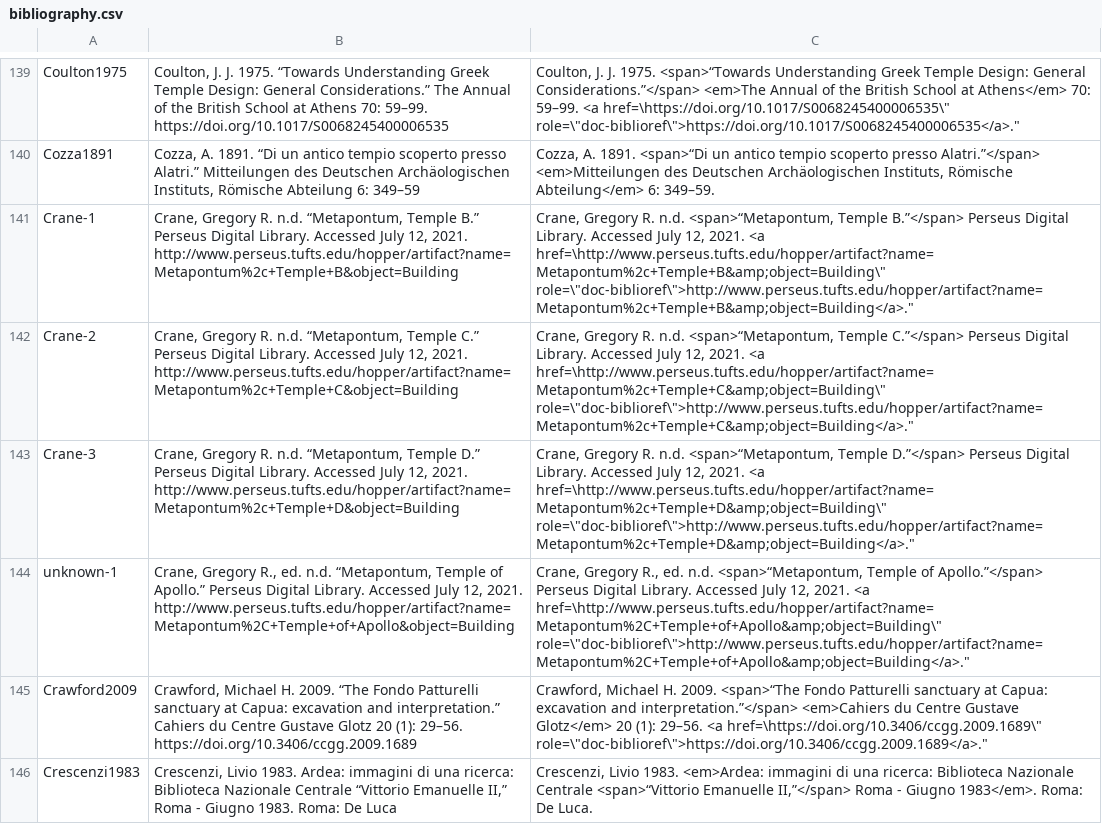
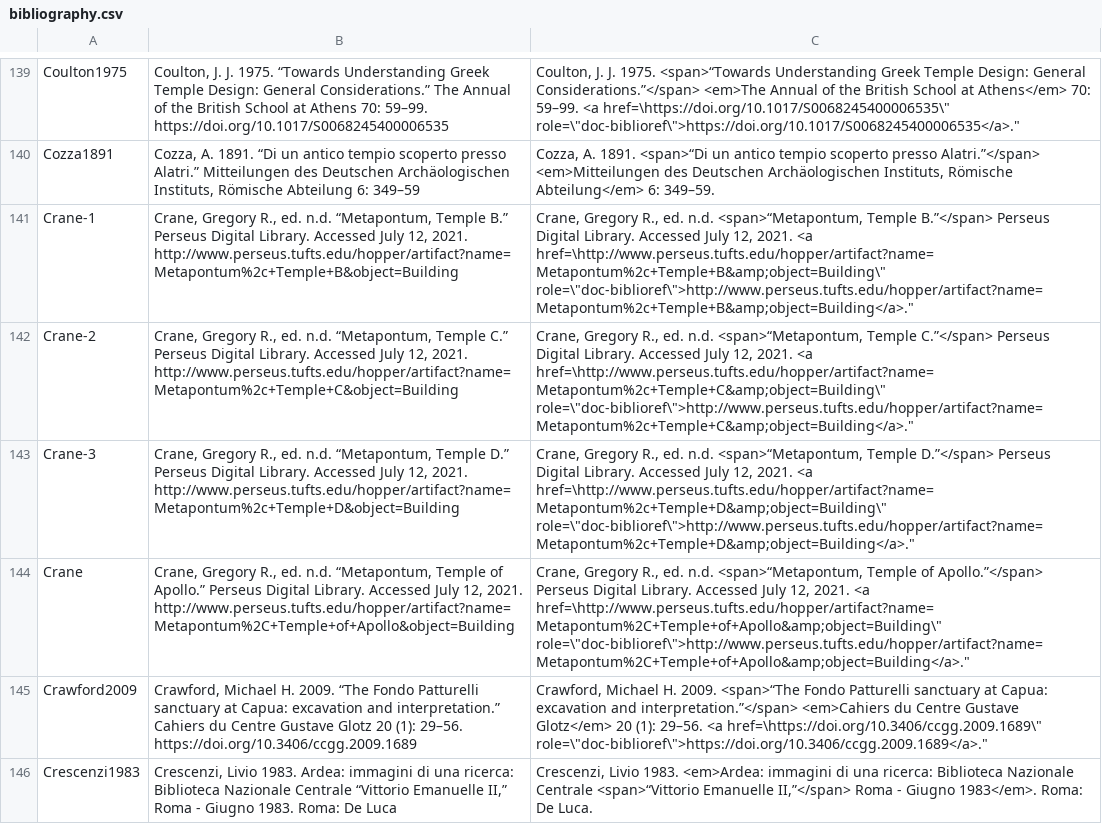
Before and after one commit to Jmuccigr/temples, a CSV file: bibliography.csv, drawn as a sheet; only a part is shown, gaps mark what is left out.

Commit message:
Automated update

```diff
--- a/bibliography.csv
+++ b/bibliography.csv
@@ -140,6 +140,6 @@
 "Cozza1891","Cozza, A. 1891. “Di un antico tempio scoperto presso Alatri.” Mitteilungen des Deutschen Archäologischen Instituts, Römische Abteilung 6: 349–59","Cozza, A. 1891. <span>“Di un antico tempio scoperto presso Alatri.”</span> <em>Mitteilungen des Deutschen Archäologischen Instituts, Römische Abteilung</em> 6: 349–59."
-"Crane-1","Crane, Gregory R. n.d. “Metapontum, Temple B.” Perseus Digital Library. Accessed July 12, 2021. http://www.perseus.tufts.edu/hopper/artifact?name=Metapontum%2c+Temple+B&object=Building","Crane, Gregory R. n.d. <span>“Metapontum, Temple B.”</span> Perseus Digital Library. Accessed July 12, 2021. <a href=\"http://www.perseus.tufts.edu/hopper/artifact?name=Metapontum%2c+Temple+B&amp;object=Building\" role=\"doc-biblioref\">http://www.perseus.tufts.edu/hopper/artifact?name=Metapontum%2c+Temple+B&amp;object=Building</a>."
-"Crane-2","Crane, Gregory R. n.d. “Metapontum, Temple C.” Perseus Digital Library. Accessed July 12, 2021. http://www.perseus.tufts.edu/hopper/artifact?name=Metapontum%2c+Temple+C&object=Building","Crane, Gregory R. n.d. <span>“Metapontum, Temple C.”</span> Perseus Digital Library. Accessed July 12, 2021. <a href=\"http://www.perseus.tufts.edu/hopper/artifact?name=Metapontum%2c+Temple+C&amp;object=Building\" role=\"doc-biblioref\">http://www.perseus.tufts.edu/hopper/artifact?name=Metapontum%2c+Temple+C&amp;object=Building</a>."
-"Crane-3","Crane, Gregory R. n.d. “Metapontum, Temple D.” Perseus Digital Library. Accessed July 12, 2021. http://www.perseus.tufts.edu/hopper/artifact?name=Metapontum%2c+Temple+D&object=Building","Crane, Gregory R. n.d. <span>“Metapontum, Temple D.”</span> Perseus Digital Library. Accessed July 12, 2021. <a href=\"http://www.perseus.tufts.edu/hopper/artifact?name=Metapontum%2c+Temple+D&amp;object=Building\" role=\"doc-biblioref\">http://www.perseus.tufts.edu/hopper/artifact?name=Metapontum%2c+Temple+D&amp;object=Building</a>."
-"unknown-1","Crane, Gregory R., ed. n.d. “Metapontum, Temple of Apollo.” Perseus Digital Library. Accessed July 12, 2021. http://www.perseus.tufts.edu/hopper/artifact?name=Metapontum%2C+Temple+of+Apollo&object=Building","Crane, Gregory R., ed. n.d. <span>“Metapontum, Temple of Apollo.”</span> Perseus Digital Library. Accessed July 12, 2021. <a href=\"http://www.perseus.tufts.edu/hopper/artifact?name=Metapontum%2C+Temple+of+Apollo&amp;object=Building\" role=\"doc-biblioref\">http://www.perseus.tufts.edu/hopper/artifact?name=Metapontum%2C+Temple+of+Apollo&amp;object=Building</a>."
+"Crane-1","Crane, Gregory R., ed. n.d. “Metapontum, Temple B.” Perseus Digital Library. Accessed July 12, 2021. http://www.perseus.tufts.edu/hopper/artifact?name=Metapontum%2c+Temple+B&object=Building","Crane, Gregory R., ed. n.d. <span>“Metapontum, Temple B.”</span> Perseus Digital Library. Accessed July 12, 2021. <a href=\"http://www.perseus.tufts.edu/hopper/artifact?name=Metapontum%2c+Temple+B&amp;object=Building\" role=\"doc-biblioref\">http://www.perseus.tufts.edu/hopper/artifact?name=Metapontum%2c+Temple+B&amp;object=Building</a>."
+"Crane-2","Crane, Gregory R., ed. n.d. “Metapontum, Temple C.” Perseus Digital Library. Accessed July 12, 2021. http://www.perseus.tufts.edu/hopper/artifact?name=Metapontum%2c+Temple+C&object=Building","Crane, Gregory R., ed. n.d. <span>“Metapontum, Temple C.”</span> Perseus Digital Library. Accessed July 12, 2021. <a href=\"http://www.perseus.tufts.edu/hopper/artifact?name=Metapontum%2c+Temple+C&amp;object=Building\" role=\"doc-biblioref\">http://www.perseus.tufts.edu/hopper/artifact?name=Metapontum%2c+Temple+C&amp;object=Building</a>."
+"Crane-3","Crane, Gregory R., ed. n.d. “Metapontum, Temple D.” Perseus Digital Library. Accessed July 12, 2021. http://www.perseus.tufts.edu/hopper/artifact?name=Metapontum%2c+Temple+D&object=Building","Crane, Gregory R., ed. n.d. <span>“Metapontum, Temple D.”</span> Perseus Digital Library. Accessed July 12, 2021. <a href=\"http://www.perseus.tufts.edu/hopper/artifact?name=Metapontum%2c+Temple+D&amp;object=Building\" role=\"doc-biblioref\">http://www.perseus.tufts.edu/hopper/artifact?name=Metapontum%2c+Temple+D&amp;object=Building</a>."
+"Crane","Crane, Gregory R., ed. n.d. “Metapontum, Temple of Apollo.” Perseus Digital Library. Accessed July 12, 2021. http://www.perseus.tufts.edu/hopper/artifact?name=Metapontum%2C+Temple+of+Apollo&object=Building","Crane, Gregory R., ed. n.d. <span>“Metapontum, Temple of Apollo.”</span> Perseus Digital Library. Accessed July 12, 2021. <a href=\"http://www.perseus.tufts.edu/hopper/artifact?name=Metapontum%2C+Temple+of+Apollo&amp;object=Building\" role=\"doc-biblioref\">http://www.perseus.tufts.edu/hopper/artifact?name=Metapontum%2C+Temple+of+Apollo&amp;object=Building</a>."
 "Crawford2009","Crawford, Michael H. 2009. “The Fondo Patturelli sanctuary at Capua: excavation and interpretation.” Cahiers du Centre Gustave Glotz 20 (1): 29–56. https://doi.org/10.3406/ccgg.2009.1689","Crawford, Michael H. 2009. <span>“The Fondo Patturelli sanctuary at Capua: excavation and interpretation.”</span> <em>Cahiers du Centre Gustave Glotz</em> 20 (1): 29–56. <a href=\"https://doi.org/10.3406/ccgg.2009.1689\" role=\"doc-biblioref\">https://doi.org/10.3406/ccgg.2009.1689</a>."
```
